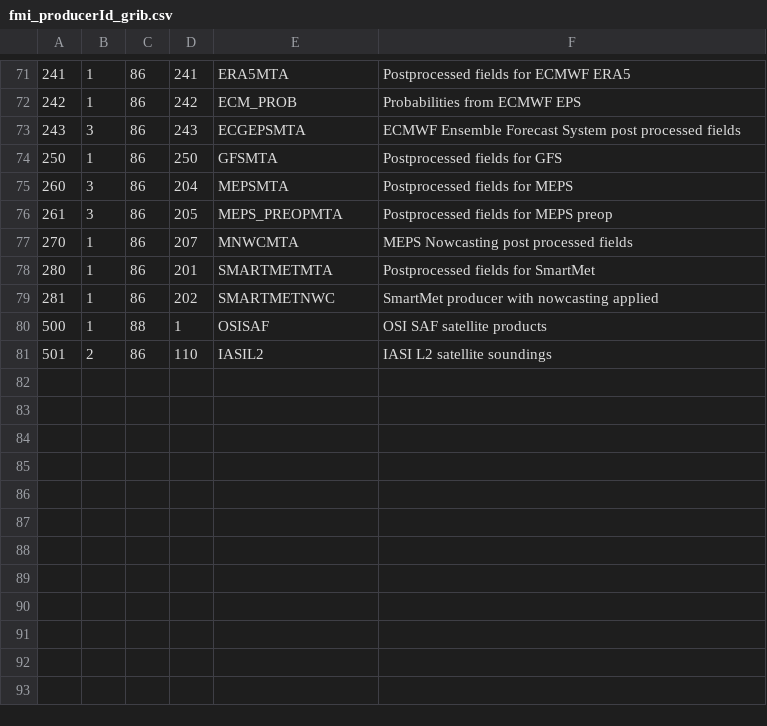
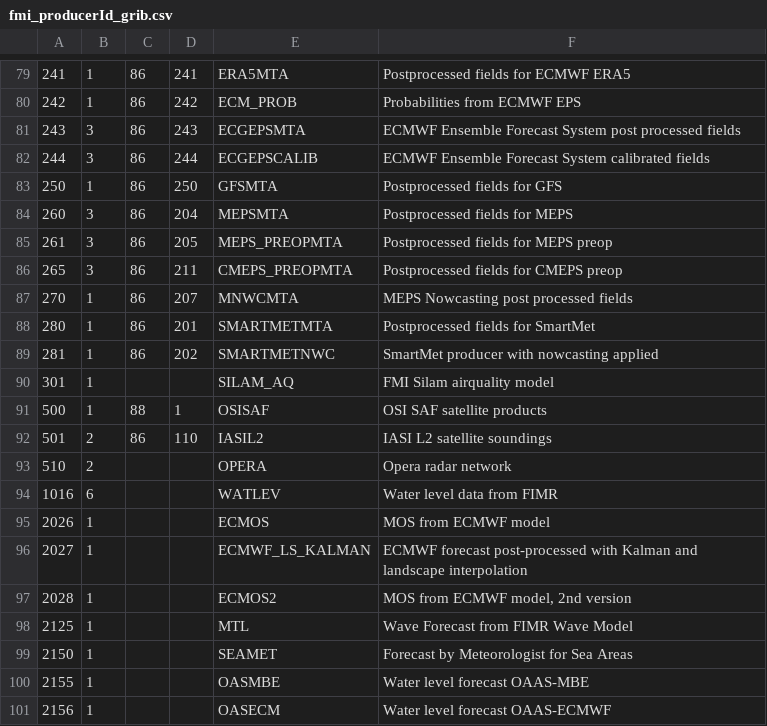
Before and after one commit to fmidev/smartmet-library-grid-files, a CSV file: cfg/fmi_producerId_grib.csv, drawn as a sheet; only a part is shown, gaps mark what is left out; the diff covers the shown part only.

```diff
--- a/cfg/fmi_producerId_grib.csv
+++ b/cfg/fmi_producerId_grib.csv
@@ -73,2 +81,3 @@
 243;3;86;243;ECGEPSMTA;ECMWF Ensemble Forecast System post processed fields;
+244;3;86;244;ECGEPSCALIB;ECMWF Ensemble Forecast System calibrated fields;
 250;1;86;250;GFSMTA;Postprocessed fields for GFS;
@@ -76,2 +85,3 @@
 261;3;86;205;MEPS_PREOPMTA;Postprocessed fields for MEPS preop;
+265;3;86;211;CMEPS_PREOPMTA;Postprocessed fields for CMEPS preop;
 270;1;86;207;MNWCMTA;MEPS Nowcasting post processed fields;
@@ -79,3 +89,13 @@
 281;1;86;202;SMARTMETNWC;SmartMet producer with nowcasting applied;
+301;1;;;SILAM_AQ;FMI Silam airquality model;
 500;1;88;1;OSISAF;OSI SAF satellite products;
 501;2;86;110;IASIL2;IASI L2 satellite soundings;
+510;2;;;OPERA;Opera radar network;
+1016;6;;;WATLEV;Water level data from FIMR;
+2026;1;;;ECMOS;MOS from ECMWF model;
+2027;1;;;ECMWF_LS_KALMAN;ECMWF forecast post-processed with Kalman and landscape interpolation;
+2028;1;;;ECMOS2;MOS from ECMWF model, 2nd version;
+2125;1;;;MTL;Wave Forecast from FIMR Wave Model;
+2150;1;;;SEAMET;Forecast by Meteorologist for Sea Areas;
+2155;1;;;OASMBE;Water level forecast OAAS-MBE;
+2156;1;;;OASECM;Water level forecast OAAS-ECMWF;
```
Also changed, not shown: 19 added rows, 2 removed rows and 10 edited cells elsewhere in this file, cfg/fmi_geometries.csv, cfg/fmi_levelId_grib2.csv, 15 other files.
